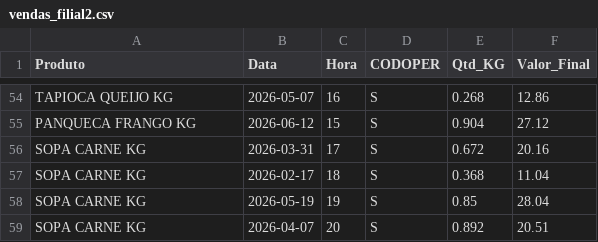
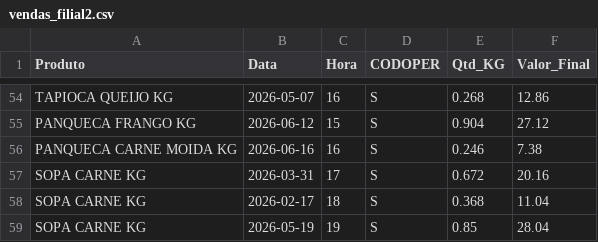
Before and after one commit to hadassagarcia/RotiFluxo, a CSV file: vendas_filial2.csv, drawn as a sheet; only a part is shown, gaps mark what is left out; the shorter side is filled out with more unchanged rows.

Commit message:
Atualização de Performance

```diff
--- a/vendas_filial2.csv
+++ b/vendas_filial2.csv
@@ -55,2 +55,3 @@ TAPIOCA QUEIJO KG,2026-05-07,16,S,0.268,12.86
 PANQUECA FRANGO KG,2026-06-12,15,S,0.904,27.12
+PANQUECA CARNE MOIDA KG,2026-06-16,16,S,0.246,7.38
 SOPA CARNE KG,2026-03-31,17,S,0.672,20.16
```
